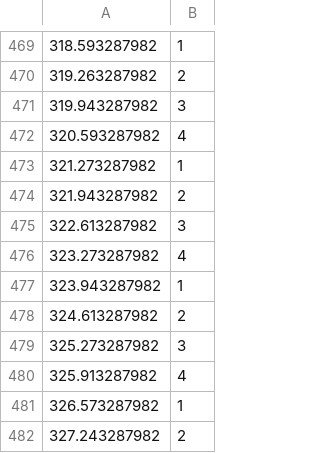
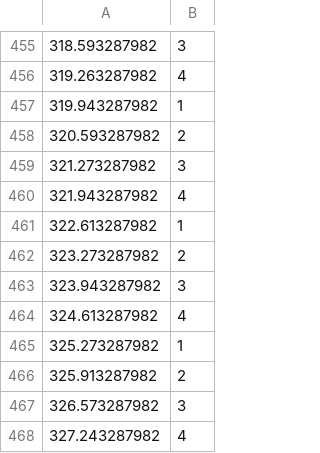
Before and after one commit to AntoninRap/Salsa-dataset, a CSV file: Half tempo/Conciencia - Gilberto Santa Rosa.csv, drawn as a sheet; only a part is shown, gaps mark what is left out; the diff covers the shown part only.

```diff
--- a/Half tempo/Conciencia - Gilberto Santa Rosa.csv
+++ b/Half tempo/Conciencia - Gilberto Santa Rosa.csv
@@ -469,14 +455,14 @@
-318.593287982,1
-319.263287982,2
-319.943287982,3
-320.593287982,4
-321.273287982,1
-321.943287982,2
-322.613287982,3
-323.273287982,4
-323.943287982,1
-324.613287982,2
-325.273287982,3
-325.913287982,4
-326.573287982,1
-327.243287982,2
+318.593287982,3
+319.263287982,4
+319.943287982,1
+320.593287982,2
+321.273287982,3
+321.943287982,4
+322.613287982,1
+323.273287982,2
+323.943287982,3
+324.613287982,4
+325.273287982,1
+325.913287982,2
+326.573287982,3
+327.243287982,4
```
Also changed, not shown: 14 removed rows and 42 edited cells elsewhere in this file, Half tempo/Allegria - Fania All Stars.csv, Half tempo/Aqui Estas Otra Vez - Ensamble Latino.csv, 8 other files.
